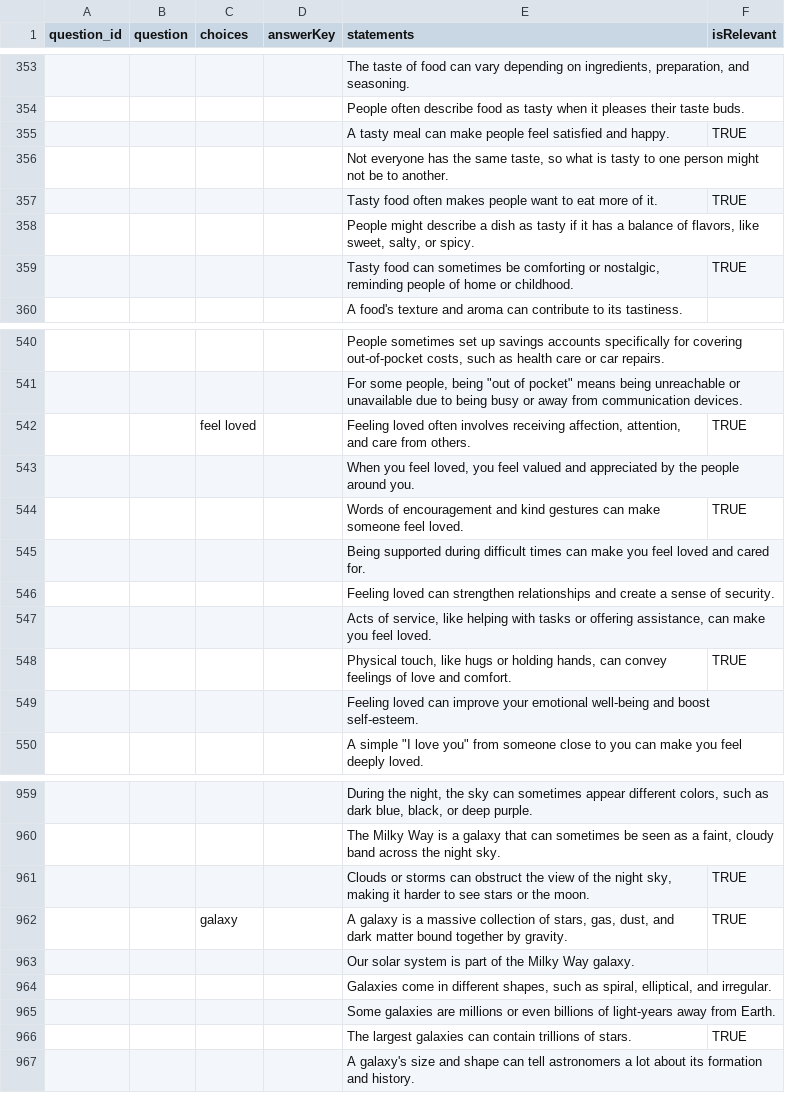
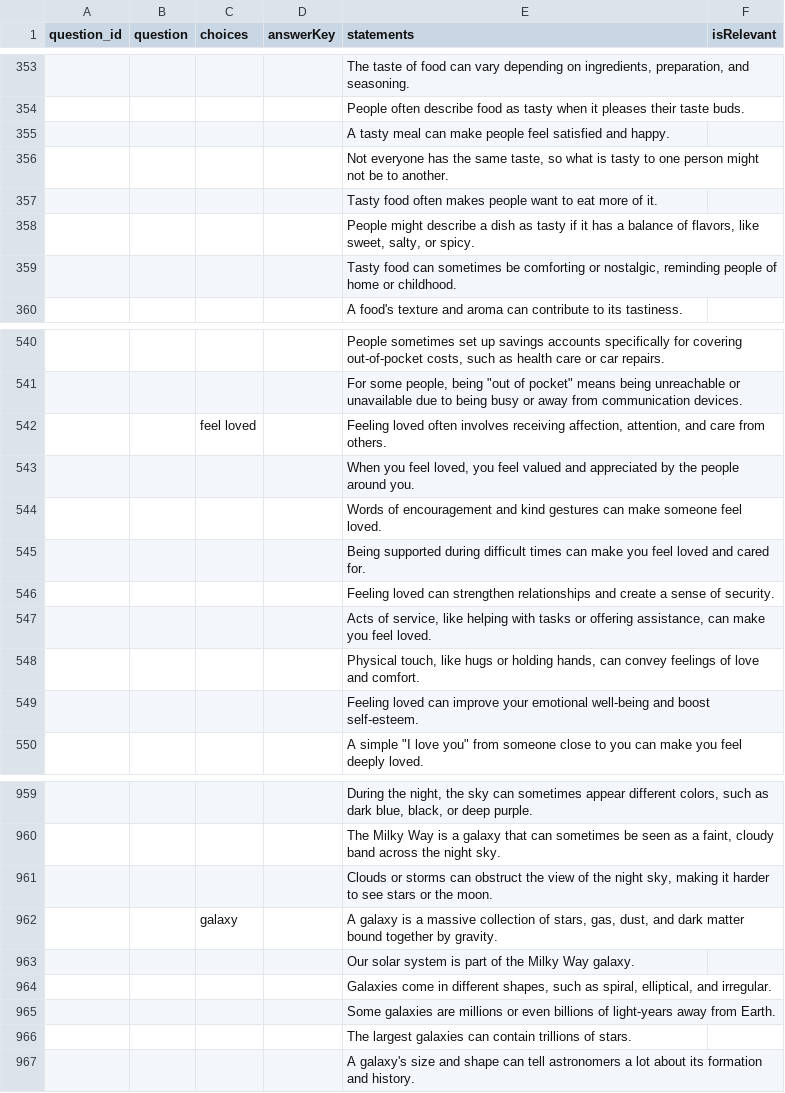
Before and after one commit to LeonardoFettucciari/task-9-december, a CSV file: Tesi/KGvsCoT/data/eval.csv (was Tesi/KGvsCoT/data/evalKG.csv), drawn as a sheet; only a part is shown, gaps mark what is left out; the diff covers the shown part only; the diff names each change by its address in the sheet, - before the commit and + after, or states it on an @@ line.

Commit message:
Fixed train and eval annotations to only select statements as relevant if they help in choosing the correct answer.

```diff
--- a/Tesi/KGvsCoT/data/evalKG.csv
+++ b/Tesi/KGvsCoT/data/eval.csv
-F355 (isRelevant): TRUE
+F355 (isRelevant): (empty)
-F357 (isRelevant): TRUE
+F357 (isRelevant): (empty)
-F359 (isRelevant): TRUE
+F359 (isRelevant): (empty)
-F542 (isRelevant): TRUE
+F542 (isRelevant): (empty)
-F544 (isRelevant): TRUE
+F544 (isRelevant): (empty)
-F548 (isRelevant): TRUE
+F548 (isRelevant): (empty)
-F961:F962 (isRelevant): TRUE
+F961:F962 (isRelevant): (empty)
-F966 (isRelevant): TRUE
+F966 (isRelevant): (empty)
```
Also changed, not shown: 57 edited cells elsewhere in this file, Tesi/KGvsCoT/data/train.csv, Tesi/KGvsCoT/output/metrics.tsv, 7 other files.
